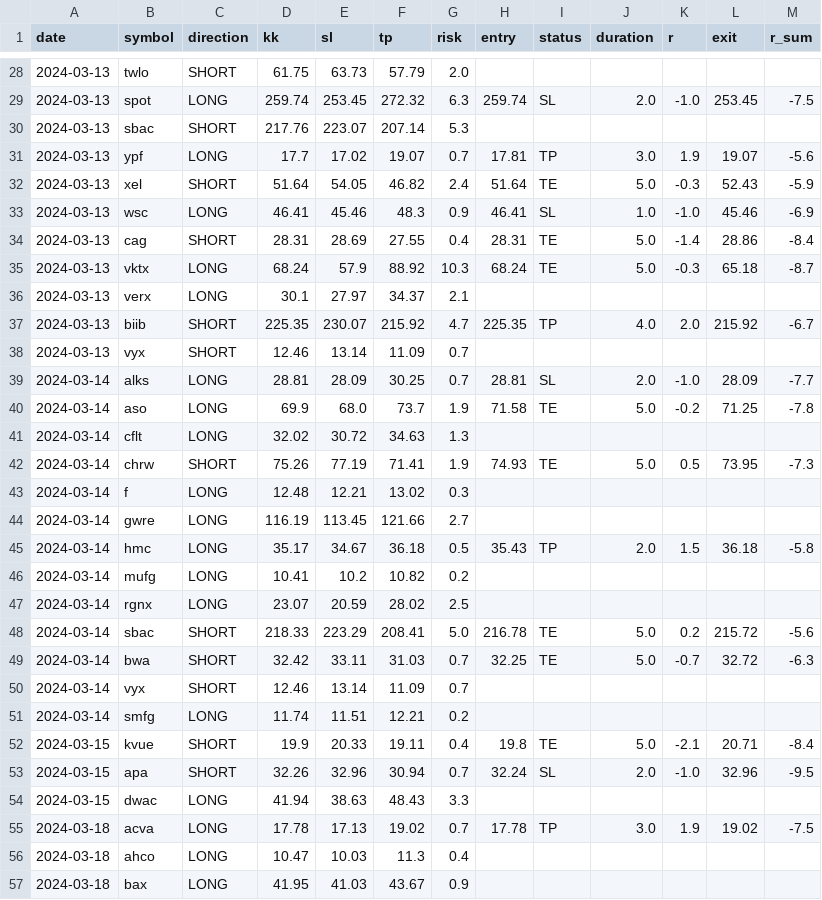
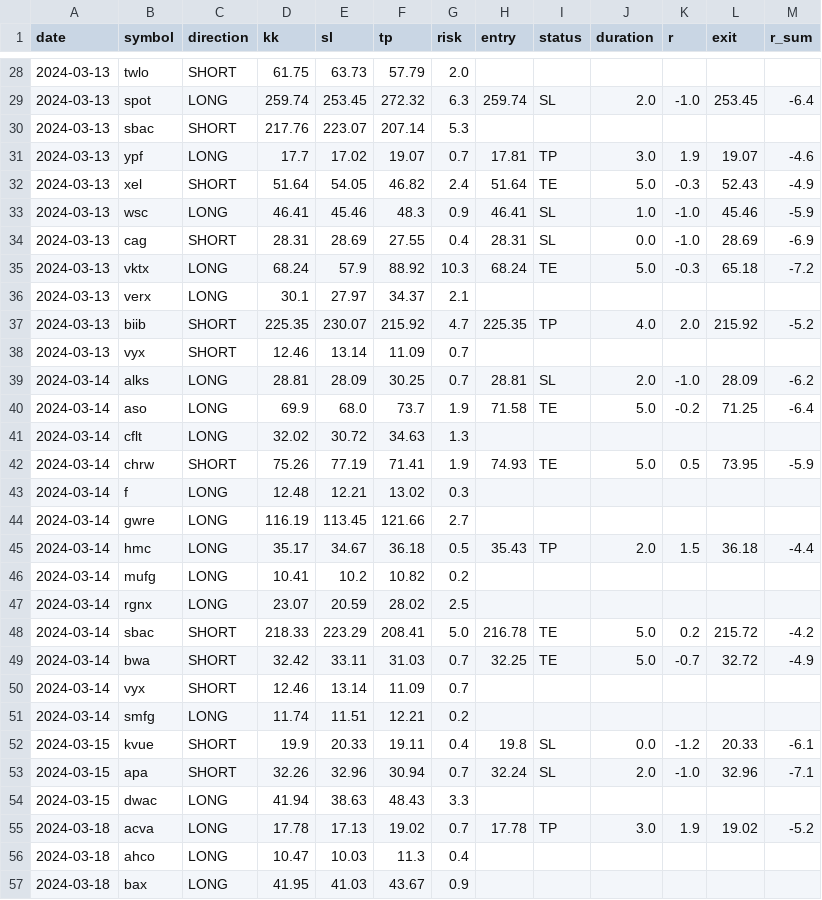
Before and after one commit to fxhuhn/only-traders, a CSV file: data/report/2024-03-23.csv, drawn as a sheet; only a part is shown, gaps mark what is left out; the diff covers the shown part only.

```diff
--- a/data/report/2024-03-23.csv
+++ b/data/report/2024-03-23.csv
@@ -28,29 +28,29 @@ date,symbol,direction,kk,sl,tp,risk,entry,status,duration,r,exit,r_sum
 2024-03-13,twlo,SHORT,61.75,63.73,57.79,2.0,,,,,,
-2024-03-13,spot,LONG,259.74,253.45,272.32,6.3,259.74,SL,2.0,-1.0,253.45,-7.5
+2024-03-13,spot,LONG,259.74,253.45,272.32,6.3,259.74,SL,2.0,-1.0,253.45,-6.4
 2024-03-13,sbac,SHORT,217.76,223.07,207.14,5.3,,,,,,
-2024-03-13,ypf,LONG,17.7,17.02,19.07,0.7,17.81,TP,3.0,1.9,19.07,-5.6
-2024-03-13,xel,SHORT,51.64,54.05,46.82,2.4,51.64,TE,5.0,-0.3,52.43,-5.9
-2024-03-13,wsc,LONG,46.41,45.46,48.3,0.9,46.41,SL,1.0,-1.0,45.46,-6.9
-2024-03-13,cag,SHORT,28.31,28.69,27.55,0.4,28.31,TE,5.0,-1.4,28.86,-8.4
-2024-03-13,vktx,LONG,68.24,57.9,88.92,10.3,68.24,TE,5.0,-0.3,65.18,-8.7
+2024-03-13,ypf,LONG,17.7,17.02,19.07,0.7,17.81,TP,3.0,1.9,19.07,-4.6
+2024-03-13,xel,SHORT,51.64,54.05,46.82,2.4,51.64,TE,5.0,-0.3,52.43,-4.9
+2024-03-13,wsc,LONG,46.41,45.46,48.3,0.9,46.41,SL,1.0,-1.0,45.46,-5.9
+2024-03-13,cag,SHORT,28.31,28.69,27.55,0.4,28.31,SL,0.0,-1.0,28.69,-6.9
+2024-03-13,vktx,LONG,68.24,57.9,88.92,10.3,68.24,TE,5.0,-0.3,65.18,-7.2
 2024-03-13,verx,LONG,30.1,27.97,34.37,2.1,,,,,,
-2024-03-13,biib,SHORT,225.35,230.07,215.92,4.7,225.35,TP,4.0,2.0,215.92,-6.7
+2024-03-13,biib,SHORT,225.35,230.07,215.92,4.7,225.35,TP,4.0,2.0,215.92,-5.2
 2024-03-13,vyx,SHORT,12.46,13.14,11.09,0.7,,,,,,
-2024-03-14,alks,LONG,28.81,28.09,30.25,0.7,28.81,SL,2.0,-1.0,28.09,-7.7
-2024-03-14,aso,LONG,69.9,68.0,73.7,1.9,71.58,TE,5.0,-0.2,71.25,-7.8
+2024-03-14,alks,LONG,28.81,28.09,30.25,0.7,28.81,SL,2.0,-1.0,28.09,-6.2
+2024-03-14,aso,LONG,69.9,68.0,73.7,1.9,71.58,TE,5.0,-0.2,71.25,-6.4
 2024-03-14,cflt,LONG,32.02,30.72,34.63,1.3,,,,,,
-2024-03-14,chrw,SHORT,75.26,77.19,71.41,1.9,74.93,TE,5.0,0.5,73.95,-7.3
+2024-03-14,chrw,SHORT,75.26,77.19,71.41,1.9,74.93,TE,5.0,0.5,73.95,-5.9
 2024-03-14,f,LONG,12.48,12.21,13.02,0.3,,,,,,
 2024-03-14,gwre,LONG,116.19,113.45,121.66,2.7,,,,,,
-2024-03-14,hmc,LONG,35.17,34.67,36.18,0.5,35.43,TP,2.0,1.5,36.18,-5.8
+2024-03-14,hmc,LONG,35.17,34.67,36.18,0.5,35.43,TP,2.0,1.5,36.18,-4.4
 2024-03-14,mufg,LONG,10.41,10.2,10.82,0.2,,,,,,
 2024-03-14,rgnx,LONG,23.07,20.59,28.02,2.5,,,,,,
-2024-03-14,sbac,SHORT,218.33,223.29,208.41,5.0,216.78,TE,5.0,0.2,215.72,-5.6
-2024-03-14,bwa,SHORT,32.42,33.11,31.03,0.7,32.25,TE,5.0,-0.7,32.72,-6.3
+2024-03-14,sbac,SHORT,218.33,223.29,208.41,5.0,216.78,TE,5.0,0.2,215.72,-4.2
+2024-03-14,bwa,SHORT,32.42,33.11,31.03,0.7,32.25,TE,5.0,-0.7,32.72,-4.9
 2024-03-14,vyx,SHORT,12.46,13.14,11.09,0.7,,,,,,
 2024-03-14,smfg,LONG,11.74,11.51,12.21,0.2,,,,,,
-2024-03-15,kvue,SHORT,19.9,20.33,19.11,0.4,19.8,TE,5.0,-2.1,20.71,-8.4
-2024-03-15,apa,SHORT,32.26,32.96,30.94,0.7,32.24,SL,2.0,-1.0,32.96,-9.5
+2024-03-15,kvue,SHORT,19.9,20.33,19.11,0.4,19.8,SL,0.0,-1.2,20.33,-6.1
+2024-03-15,apa,SHORT,32.26,32.96,30.94,0.7,32.24,SL,2.0,-1.0,32.96,-7.1
 2024-03-15,dwac,LONG,41.94,38.63,48.43,3.3,,,,,,
-2024-03-18,acva,LONG,17.78,17.13,19.02,0.7,17.78,TP,3.0,1.9,19.02,-7.5
+2024-03-18,acva,LONG,17.78,17.13,19.02,0.7,17.78,TP,3.0,1.9,19.02,-5.2
 2024-03-18,ahco,LONG,10.47,10.03,11.3,0.4,,,,,,
```
Also changed, not shown: 48 edited cells elsewhere in this file.
